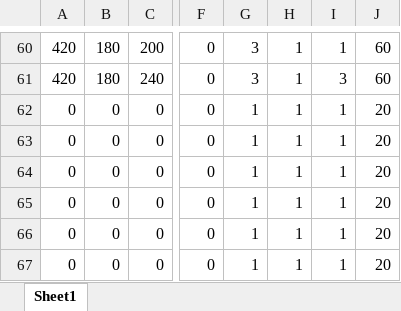
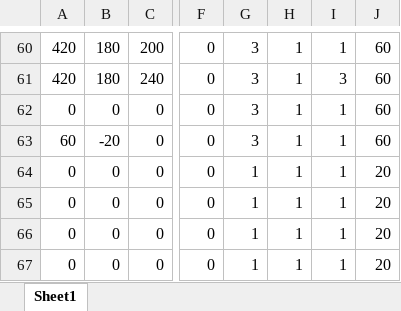
Before and after one commit to ita0124/GameProject, an Excel workbook: ActionGame-リファクタリング-/Data/CSV/Stage/Stage.xlsx, sheet Sheet1, drawn as a sheet; only a part is shown, gaps mark what is left out; values as stored, in another font and other column widths than the file's, no borders; the diff names each change by its address in the sheet, - before the commit and + after, or states it on an @@ line.

```diff
--- a/ActionGame-リファクタリング-/Data/CSV/Stage/Stage.xlsx (sheet Sheet1)
+++ b/ActionGame-リファクタリング-/Data/CSV/Stage/Stage.xlsx (sheet Sheet1)
-G62:G63: 1
+G62:G63: 3
-J62:J63: 20
+J62:J63: 60
-A63: 0
+A63: 60
-B63: 0
+B63: -20
```
Also changed, not shown: 9 other files.
